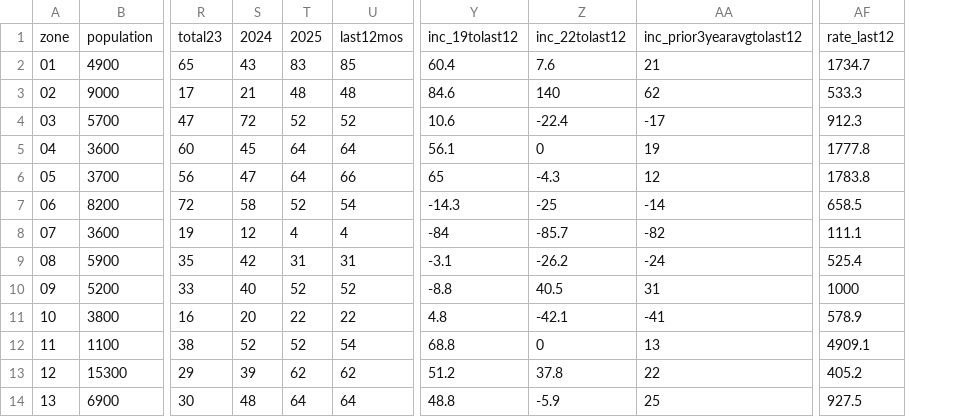
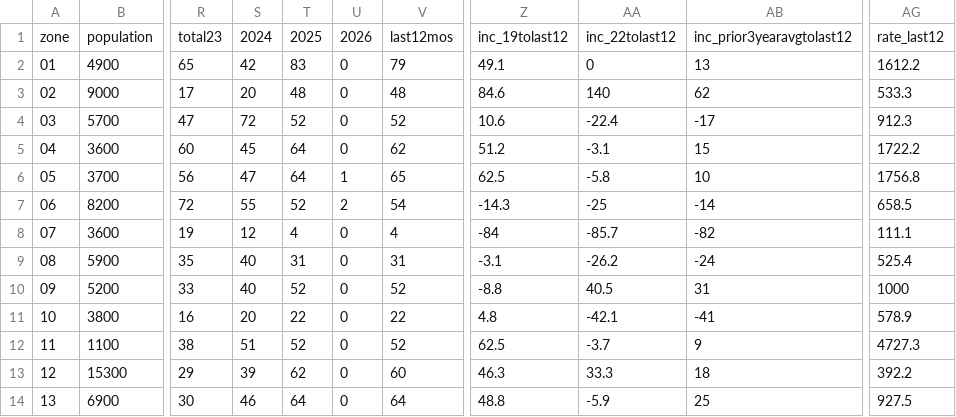
Before and after one commit to abcotvdata/safetytracker_fayetteville, a CSV file: data/output/districts/assaults_district.csv, drawn as a sheet; only a part is shown, gaps mark what is left out; addresses are those after the commit; the diff covers the shown part only; the diff names each change by its address in the sheet, - before the commit and + after, or states it on an @@ line.

```diff
--- a/data/output/districts/assaults_district.csv
+++ b/data/output/districts/assaults_district.csv
+column U, rows 1-14: 2026 | 0 | 0 | 0 | 0 | 1 | 2 | 0 | 0 | 0 | 0 | 0 | 0 | 0
-S2: 43
+S2: 42
-V2: 85
+V2: 79
-Z2: 60.4
+Z2: 49.1
-AA2: 7.6
+AA2: 0
-AB2: 21
+AB2: 13
-AG2: 1734.7
+AG2: 1612.2
-S3: 21
+S3: 20
-V5: 64
+V5: 62
-Z5: 56.1
+Z5: 51.2
-AA5: 0
+AA5: -3.1
-AB5: 19
+AB5: 15
-AG5: 1777.8
+AG5: 1722.2
-V6: 66
+V6: 65
-Z6: 65
+Z6: 62.5
-AA6: -4.3
+AA6: -5.8
-AB6: 12
+AB6: 10
-AG6: 1783.8
+AG6: 1756.8
-S7: 58
+S7: 55
-S9: 42
+S9: 40
-S12: 52
+S12: 51
-V12: 54
+V12: 52
-Z12: 68.8
+Z12: 62.5
-AA12: 0
+AA12: -3.7
-AB12: 13
+AB12: 9
-AG12: 4909.1
+AG12: 4727.3
-V13: 62
+V13: 60
-Z13: 51.2
+Z13: 46.3
-AA13: 37.8
+AA13: 33.3
-AB13: 22
+AB13: 18
-AG13: 405.2
+AG13: 392.2
-S14: 48
+S14: 46
```
Also changed, not shown: 49 edited cells elsewhere in this file, data/output/city/citywide_detailed.csv, data/output/districts/district_category.csv, 45 other files.
